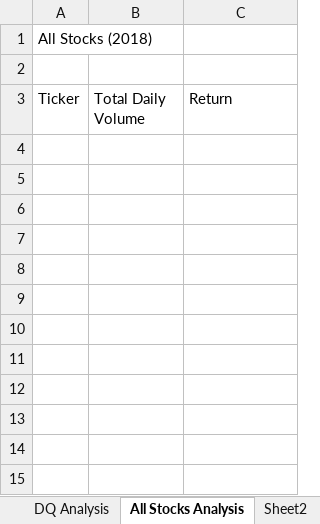
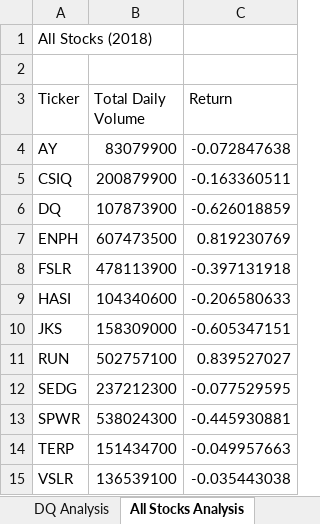
Before and after one commit to WTAN241/stock-analysis, an Excel workbook: green_stocks.xlsm, sheet All Stocks Analysis, drawn as a sheet; values as stored, in another font and other column widths than the file's, no borders; the diff names each change by its address in the sheet, - before the commit and + after, or states it on an @@ line.

Commit message:
Included code for All Stocks Analysis

```diff
--- a/green_stocks.xlsm (sheet All Stocks Analysis)
+++ b/green_stocks.xlsm (sheet All Stocks Analysis)
-sheet tab: Sheet2
+row 4: AY | 83079900 | -0.072847638
+row 5: CSIQ | 200879900 | -0.163360511
+row 6: DQ | 107873900 | -0.626018859
+row 7: ENPH | 607473500 | 0.819230769
+row 8: FSLR | 478113900 | -0.397131918
+row 9: HASI | 104340600 | -0.206580633
+row 10: JKS | 158309000 | -0.605347151
+row 11: RUN | 502757100 | 0.839527027
+row 12: SEDG | 237212300 | -0.077529595
+row 13: SPWR | 538024300 | -0.445930881
+row 14: TERP | 151434700 | -0.049957663
+row 15: VSLR | 136539100 | -0.035443038
```
